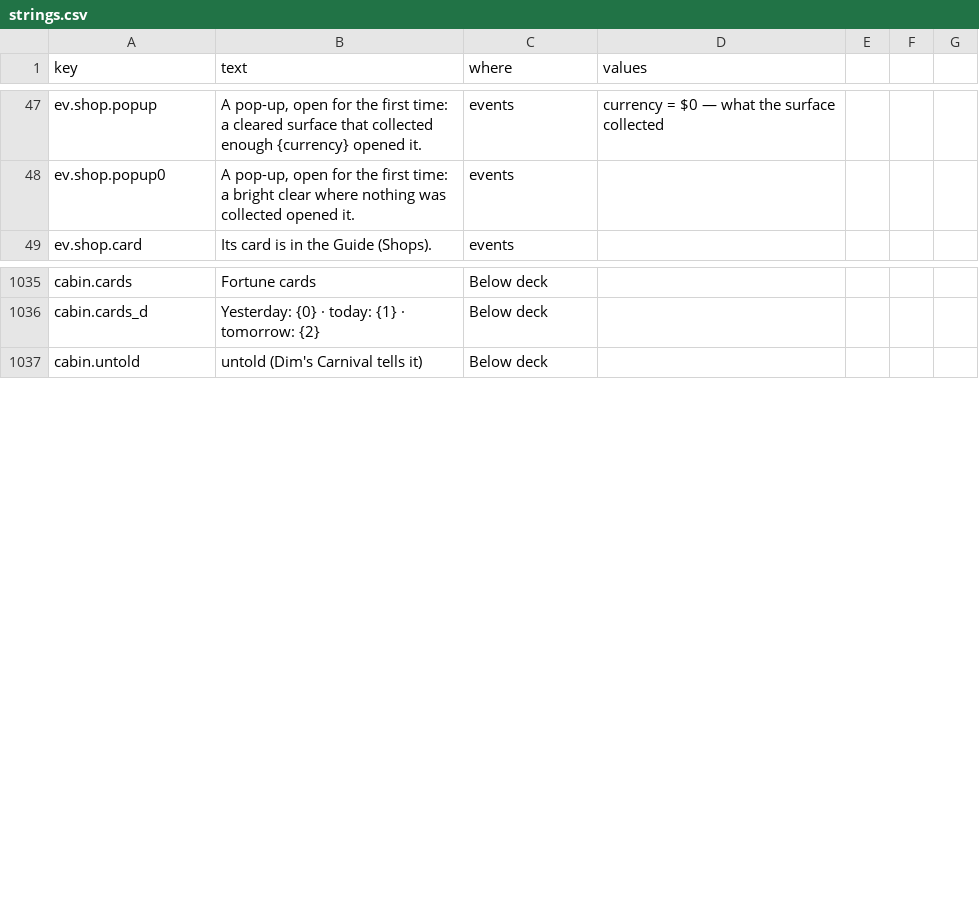
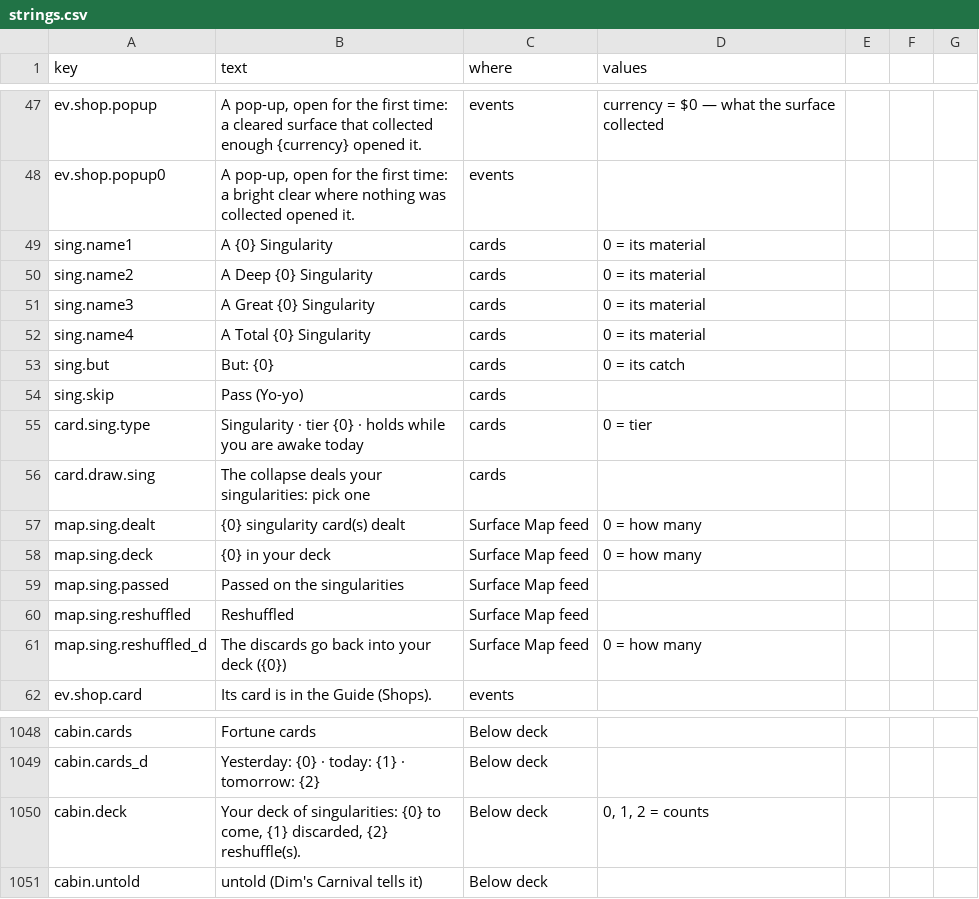
Before and after one commit to jamesmhoag/infinitelight, a CSV file: content/strings.csv, drawn as a sheet; only a part is shown, gaps mark what is left out.

```diff
--- a/content/strings.csv
+++ b/content/strings.csv
@@ -51,2 +51,15 @@ ev.shop.popup,"A pop-up, open for the first time: a cleared surface that collect
 ev.shop.popup0,"A pop-up, open for the first time: a bright clear where nothing was collected opened it.",events,
+sing.name1,"A {0} Singularity",cards,0 = its material
+sing.name2,"A Deep {0} Singularity",cards,0 = its material
+sing.name3,"A Great {0} Singularity",cards,0 = its material
+sing.name4,"A Total {0} Singularity",cards,0 = its material
+sing.but,"But: {0}",cards,0 = its catch
+sing.skip,Pass (Yo-yo),cards,
+card.sing.type,"Singularity · tier {0} · holds while you are awake today",cards,0 = tier
+card.draw.sing,"The collapse deals your singularities: pick one",cards,
+map.sing.dealt,"{0} singularity card(s) dealt",Surface Map feed,0 = how many
+map.sing.deck,"{0} in your deck",Surface Map feed,0 = how many
+map.sing.passed,Passed on the singularities,Surface Map feed,
+map.sing.reshuffled,Reshuffled,Surface Map feed,
+map.sing.reshuffled_d,"The discards go back into your deck ({0})",Surface Map feed,0 = how many
 ev.shop.card,Its card is in the Guide (Shops).,events,
@@ -1163,2 +1176,3 @@ cabin.cards,Fortune cards,Below deck,
 cabin.cards_d,"Yesterday: {0} · today: {1} · tomorrow: {2}",Below deck,
+cabin.deck,"Your deck of singularities: {0} to come, {1} discarded, {2} reshuffle(s).",Below deck,"0, 1, 2 = counts"
 cabin.untold,"untold (Dim's Carnival tells it)",Below deck,
```
Also changed, not shown: content/shop_items.csv, 6 other files.
